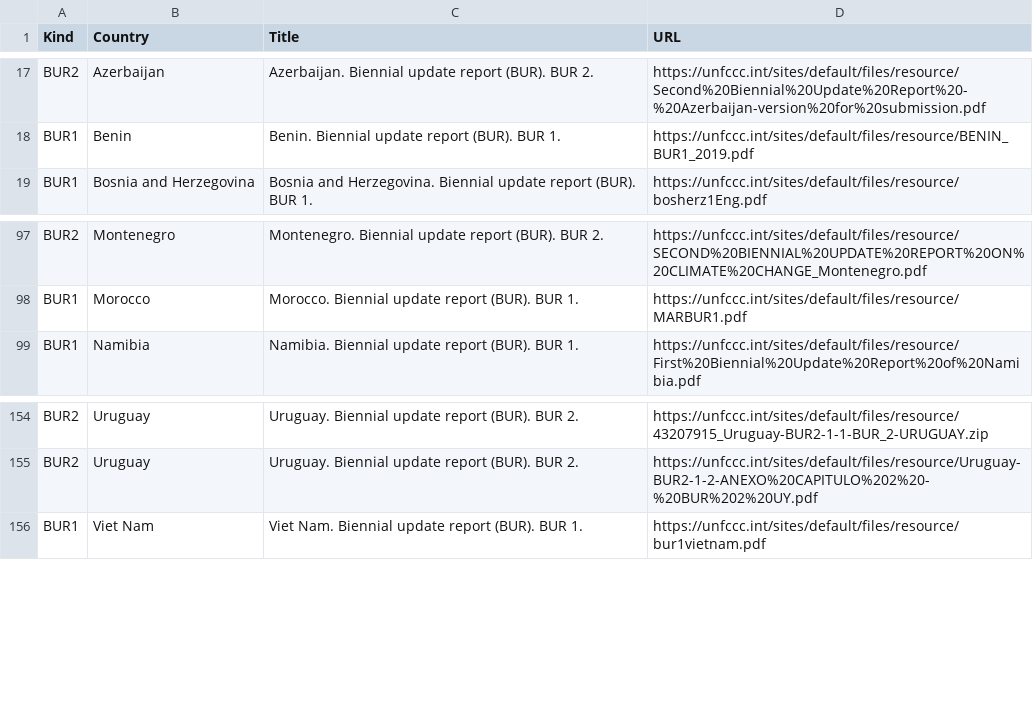
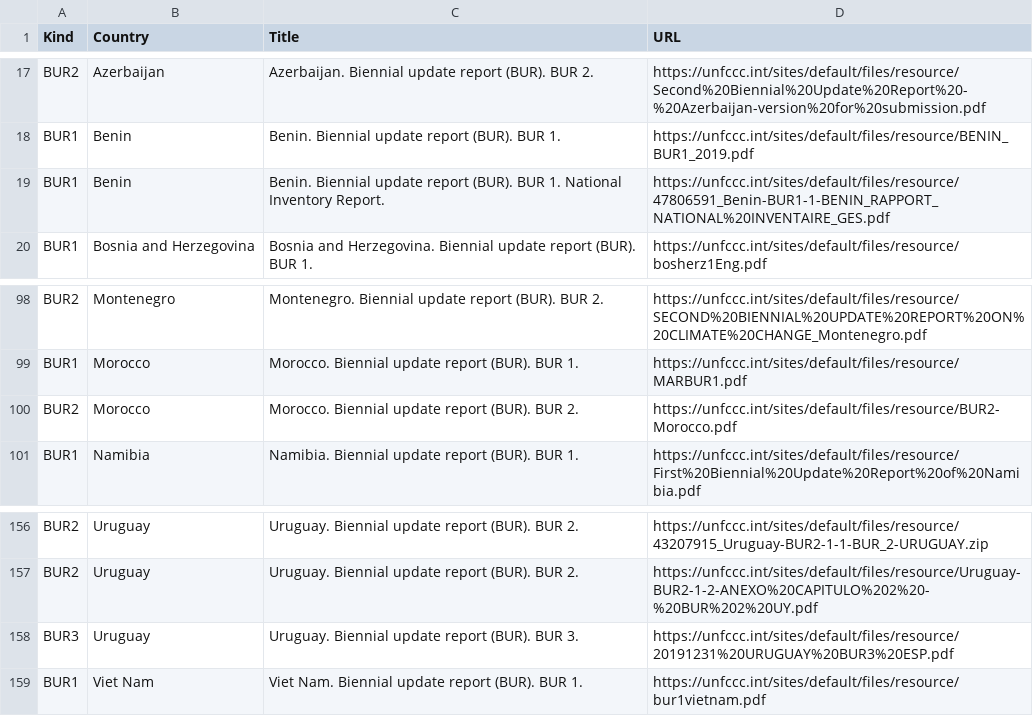
Before and after one commit to openclimatedata/national-inventory-submisions, a CSV file: data/submissions-bur.csv, drawn as a sheet; only a part is shown, gaps mark what is left out; the diff names each change by its address in the sheet, - before the commit and + after, or states it on an @@ line.

Commit message:
Update BUR submisions

```diff
--- a/data/submissions-bur.csv
+++ b/data/submissions-bur.csv
+row 19: BUR1 | Benin | Benin. Biennial update report (BUR). BUR 1. National Inventory Report. | https://unfccc.int/sites/default/files/resource/47806591_Benin-BUR1-1-BENIN_RAPPORT_NATIONAL%20INVENTAIRE_GES.pdf
+row 100: BUR2 | Morocco | Morocco. Biennial update report (BUR). BUR 2. | https://unfccc.int/sites/default/files/resource/BUR2-Morocco.pdf
+row 158: BUR3 | Uruguay | Uruguay. Biennial update report (BUR). BUR 3. | https://unfccc.int/sites/default/files/resource/20191231%20URUGUAY%20BUR3%20ESP.pdf
```
